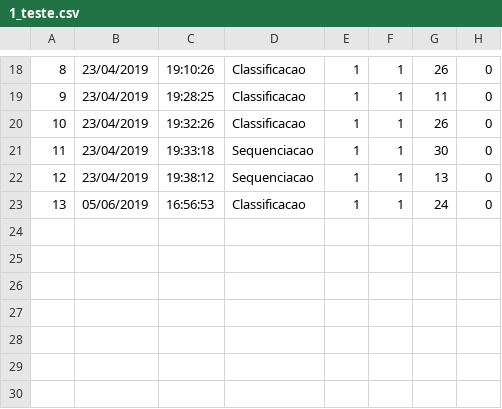
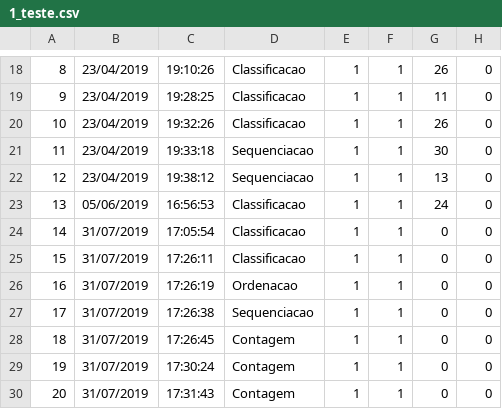
Before and after one commit to gagbp/Move4Math, a CSV file: Move4Math/Users/1_teste.csv, drawn as a sheet; only a part is shown, gaps mark what is left out; the diff names each change by its address in the sheet, - before the commit and + after, or states it on an @@ line.

Commit message:
Contagem

```diff
--- a/Move4Math/Users/1_teste.csv
+++ b/Move4Math/Users/1_teste.csv
+row 24: 14 | 31/07/2019 | 17:05:54 | Classificacao | 1 | 1 | 0 | 0
+row 25: 15 | 31/07/2019 | 17:26:11 | Classificacao | 1 | 1 | 0 | 0
+row 26: 16 | 31/07/2019 | 17:26:19 | Ordenacao | 1 | 1 | 0 | 0
+row 27: 17 | 31/07/2019 | 17:26:38 | Sequenciacao | 1 | 1 | 0 | 0
+row 28: 18 | 31/07/2019 | 17:26:45 | Contagem | 1 | 1 | 0 | 0
+row 29: 19 | 31/07/2019 | 17:30:24 | Contagem | 1 | 1 | 0 | 0
+row 30: 20 | 31/07/2019 | 17:31:43 | Contagem | 1 | 1 | 0 | 0
```
Also changed, not shown: Move4Math/Tables/tabela_conjunto_imagens.csv, Move4Math/Tables/tabela_imagens.csv, 41 other files.
